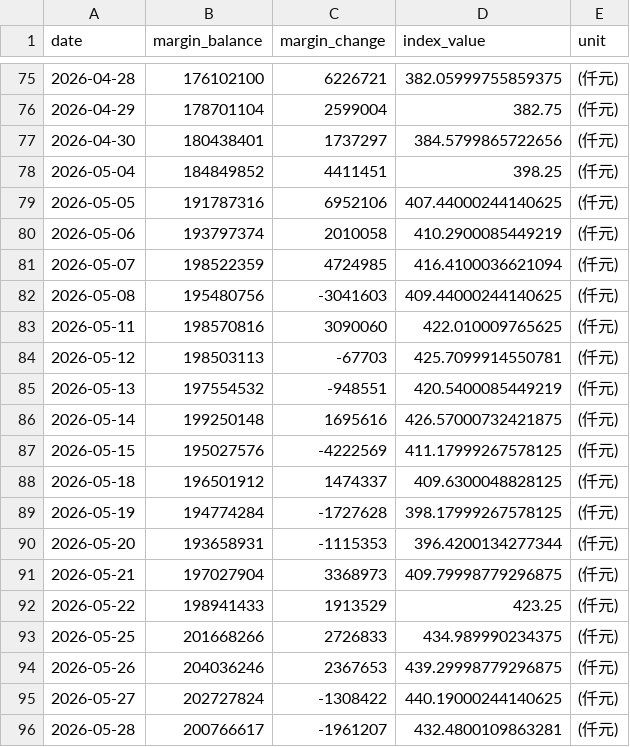
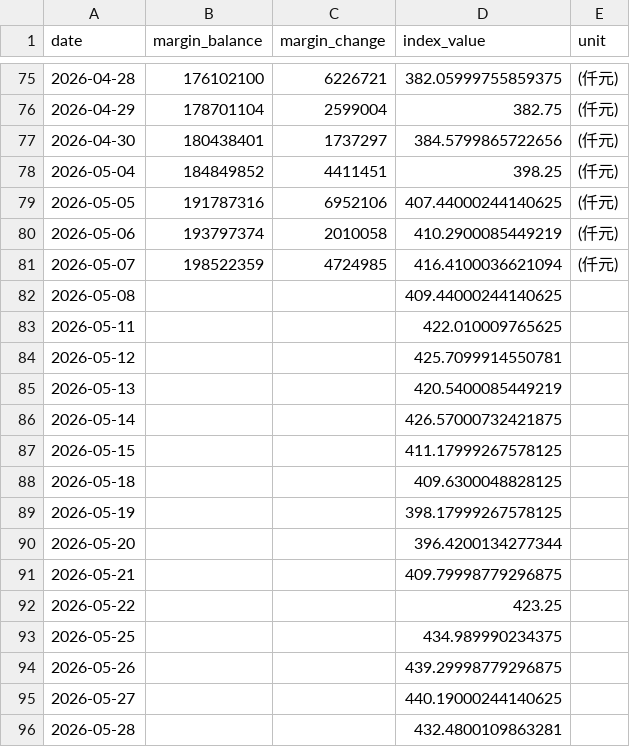
Before and after one commit to shane17258-cmyk/stock-margin-vs-index, a CSV file: tpex_data.csv, drawn as a sheet; only a part is shown, gaps mark what is left out; the diff covers the shown part only.

```diff
--- a/tpex_data.csv
+++ b/tpex_data.csv
@@ -81,16 +81,16 @@ date,margin_balance,margin_change,index_value,unit
 2026-05-07,198522359,4724985,416.4100036621094,(仟元)
-2026-05-08,195480756,-3041603,409.44000244140625,(仟元)
-2026-05-11,198570816,3090060,422.010009765625,(仟元)
-2026-05-12,198503113,-67703,425.7099914550781,(仟元)
-2026-05-13,197554532,-948551,420.5400085449219,(仟元)
-2026-05-14,199250148,1695616,426.57000732421875,(仟元)
-2026-05-15,195027576,-4222569,411.17999267578125,(仟元)
-2026-05-18,196501912,1474337,409.6300048828125,(仟元)
-2026-05-19,194774284,-1727628,398.17999267578125,(仟元)
-2026-05-20,193658931,-1115353,396.4200134277344,(仟元)
-2026-05-21,197027904,3368973,409.79998779296875,(仟元)
-2026-05-22,198941433,1913529,423.25,(仟元)
-2026-05-25,201668266,2726833,434.989990234375,(仟元)
-2026-05-26,204036246,2367653,439.29998779296875,(仟元)
-2026-05-27,202727824,-1308422,440.19000244140625,(仟元)
-2026-05-28,200766617,-1961207,432.4800109863281,(仟元)
+2026-05-08,,,409.44000244140625,
+2026-05-11,,,422.010009765625,
+2026-05-12,,,425.7099914550781,
+2026-05-13,,,420.5400085449219,
+2026-05-14,,,426.57000732421875,
+2026-05-15,,,411.17999267578125,
+2026-05-18,,,409.6300048828125,
+2026-05-19,,,398.17999267578125,
+2026-05-20,,,396.4200134277344,
+2026-05-21,,,409.79998779296875,
+2026-05-22,,,423.25,
+2026-05-25,,,434.989990234375,
+2026-05-26,,,439.29998779296875,
+2026-05-27,,,440.19000244140625,
+2026-05-28,,,432.4800109863281,
```
Also changed, not shown: 108 edited cells elsewhere in this file, twse_data.csv, 3 other files.
